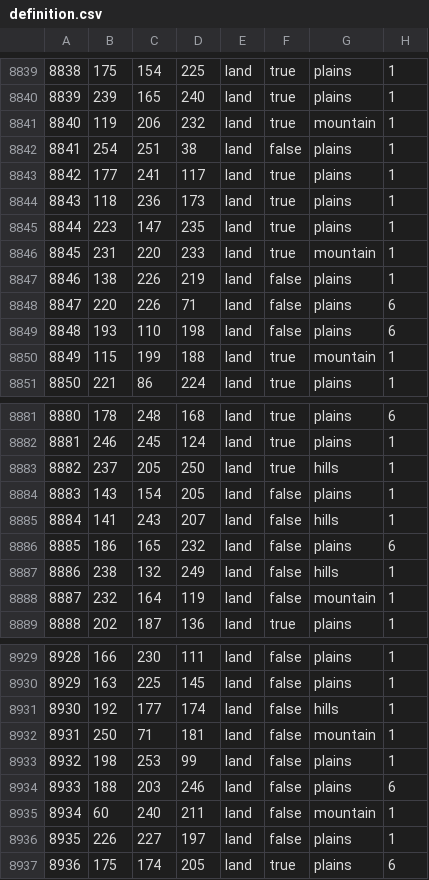
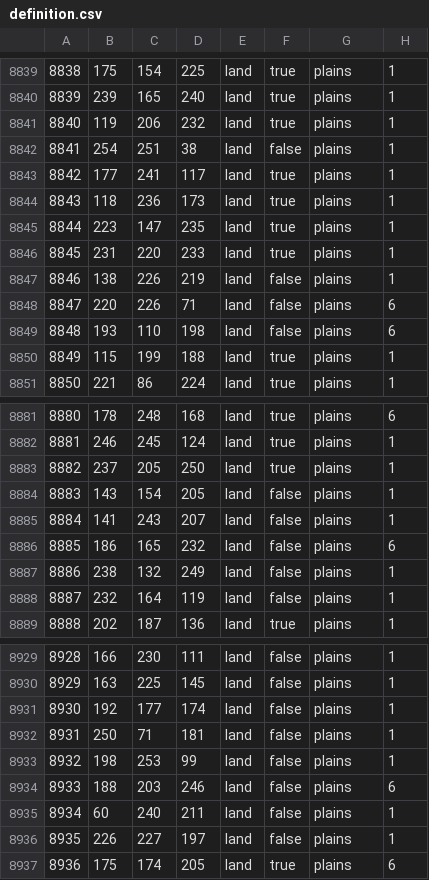
Before and after one commit to Ashes-of-the-Empire-Team/thetarkininitiative, a CSV file: map/definition.csv, drawn as a sheet; only a part is shown, gaps mark what is left out; the diff covers the shown part only.

```diff
--- a/map/definition.csv
+++ b/map/definition.csv
@@ -8840,3 +8840,3 @@
 8839;239;165;240;land;true;plains;1
-8840;119;206;232;land;true;mountain;1
+8840;119;206;232;land;true;plains;1
 8841;254;251;38;land;false;plains;1
@@ -8845,3 +8845,3 @@
 8844;223;147;235;land;true;plains;1
-8845;231;220;233;land;true;mountain;1
+8845;231;220;233;land;true;plains;1
 8846;138;226;219;land;false;plains;1
@@ -8849,3 +8849,3 @@
 8848;193;110;198;land;false;plains;6
-8849;115;199;188;land;true;mountain;1
+8849;115;199;188;land;true;plains;1
 8850;221;86;224;land;true;plains;1
@@ -8882,8 +8882,8 @@
 8881;246;245;124;land;true;plains;1
-8882;237;205;250;land;true;hills;1
+8882;237;205;250;land;true;plains;1
 8883;143;154;205;land;false;plains;1
-8884;141;243;207;land;false;hills;1
+8884;141;243;207;land;false;plains;1
 8885;186;165;232;land;false;plains;6
-8886;238;132;249;land;false;hills;1
-8887;232;164;119;land;false;mountain;1
+8886;238;132;249;land;false;plains;1
+8887;232;164;119;land;false;plains;1
 8888;202;187;136;land;true;plains;1
@@ -8930,7 +8930,7 @@
 8929;163;225;145;land;false;plains;1
-8930;192;177;174;land;false;hills;1
-8931;250;71;181;land;false;mountain;1
+8930;192;177;174;land;false;plains;1
+8931;250;71;181;land;false;plains;1
 8932;198;253;99;land;false;plains;1
 8933;188;203;246;land;false;plains;6
-8934;60;240;211;land;false;mountain;1
+8934;60;240;211;land;false;plains;1
 8935;226;227;197;land;false;plains;1
```
Also changed, not shown: 58 edited cells elsewhere in this file, 4 other files.
